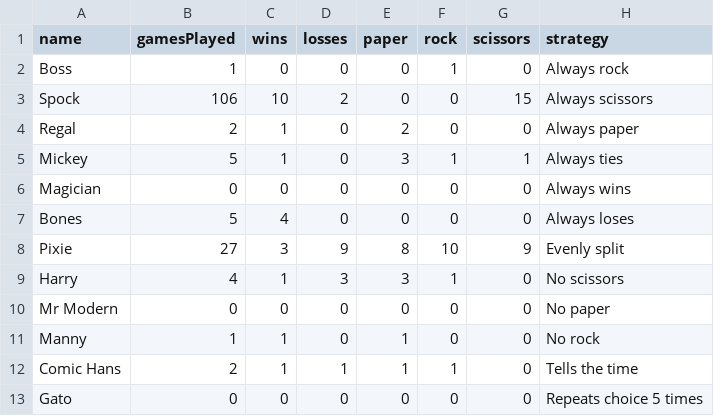
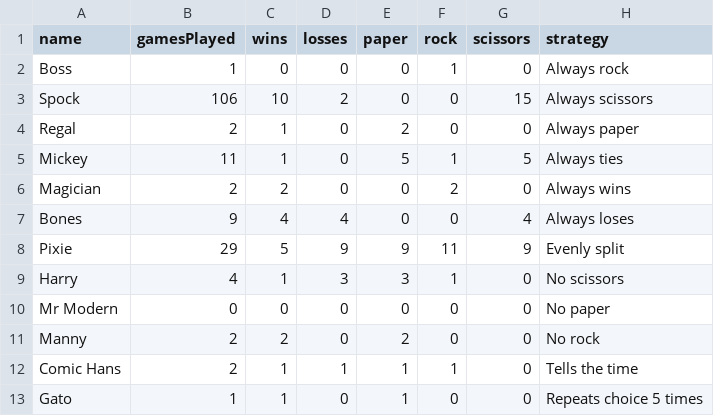
Before and after one commit to rifatislam19/prs-showdown, a CSV file: data/villains.csv, drawn as a sheet.

```diff
--- a/data/villains.csv
+++ b/data/villains.csv
@@ -4,10 +4,10 @@ Spock,106,10,2,0,0,15,Always scissors
 Regal,2,1,0,2,0,0,Always paper
-Mickey,5,1,0,3,1,1,Always ties
-Magician,0,0,0,0,0,0,Always wins
-Bones,5,4,0,0,0,0,Always loses
-Pixie,27,3,9,8,10,9,Evenly split
+Mickey,11,1,0,5,1,5,Always ties
+Magician,2,2,0,0,2,0,Always wins
+Bones,9,4,4,0,0,4,Always loses
+Pixie,29,5,9,9,11,9,Evenly split
 Harry,4,1,3,3,1,0,No scissors
 Mr Modern,0,0,0,0,0,0,No paper
-Manny,1,1,0,1,0,0,No rock
+Manny,2,2,0,2,0,0,No rock
 Comic Hans,2,1,1,1,1,0,Tells the time
-Gato,0,0,0,0,0,0,Repeats choice 5 times
+Gato,1,1,0,1,0,0,Repeats choice 5 times
```
Also changed, not shown: data/users.csv, 47 other files.
